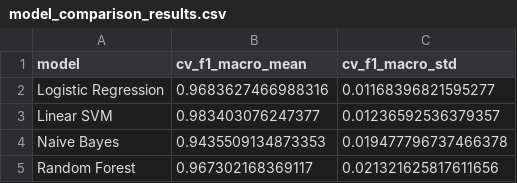
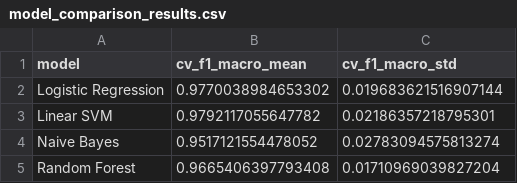
Before and after one commit to mohand-moustafa/AI-Sound-OS, a CSV file: models/model_comparison_results.csv, drawn as a sheet.

```diff
--- a/models/model_comparison_results.csv
+++ b/models/model_comparison_results.csv
@@ -1,5 +1,5 @@
 model,cv_f1_macro_mean,cv_f1_macro_std
-Logistic Regression,0.9683627466988316,0.01168396821595277
-Linear SVM,0.983403076247377,0.01236592536379357
-Naive Bayes,0.9435509134873353,0.019477796737466378
-Random Forest,0.967302168369117,0.021321625817611656
+Logistic Regression,0.9770038984653302,0.019683621516907144
+Linear SVM,0.9792117055647782,0.02186357218795301
+Naive Bayes,0.9517121554478052,0.02783094575813274
+Random Forest,0.9665406397793408,0.01710969039827204
```
Also changed, not shown: data/processed/test.csv, data/processed/train.csv, 29 other files.
